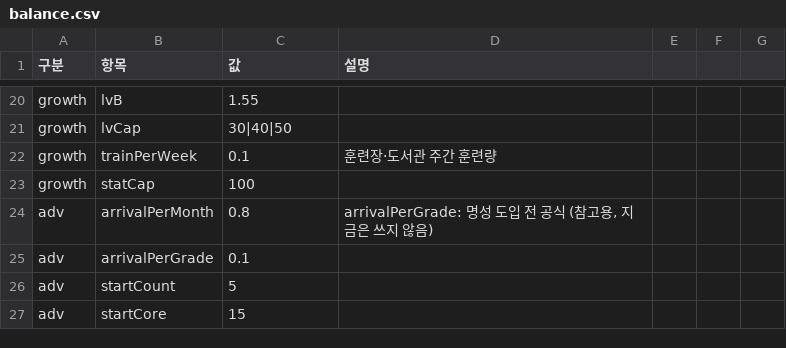
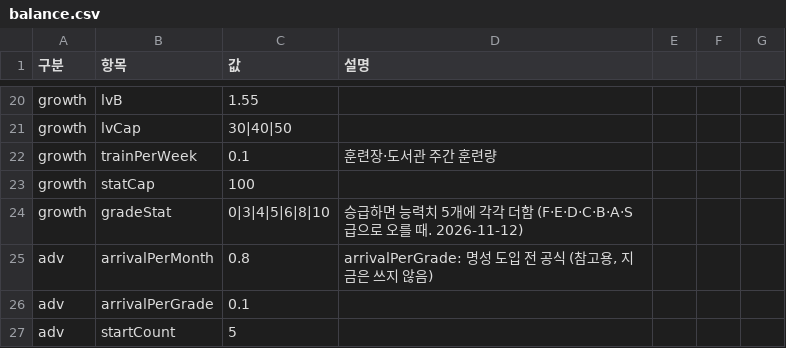
Before and after one commit to applesoda01/Project_F, a CSV file: prototype/data/balance.csv, drawn as a sheet; only a part is shown, gaps mark what is left out; the shorter side is filled out with more unchanged rows.

```diff
--- a/prototype/data/balance.csv
+++ b/prototype/data/balance.csv
@@ -23,2 +23,3 @@ growth,trainPerWeek,0.1,훈련장·도서관 주간 훈련량
 growth,statCap,100,
+growth,gradeStat,0|3|4|5|6|8|10,승급하면 능력치 5개에 각각 더함 (F·E·D·C·B·A·S급으로 오를 때. 2026-11-12)
 adv,arrivalPerMonth,0.8,"arrivalPerGrade: 명성 도입 전 공식 (참고용, 지금은 쓰지 않음)"
```
Also changed, not shown: 9 other files.
